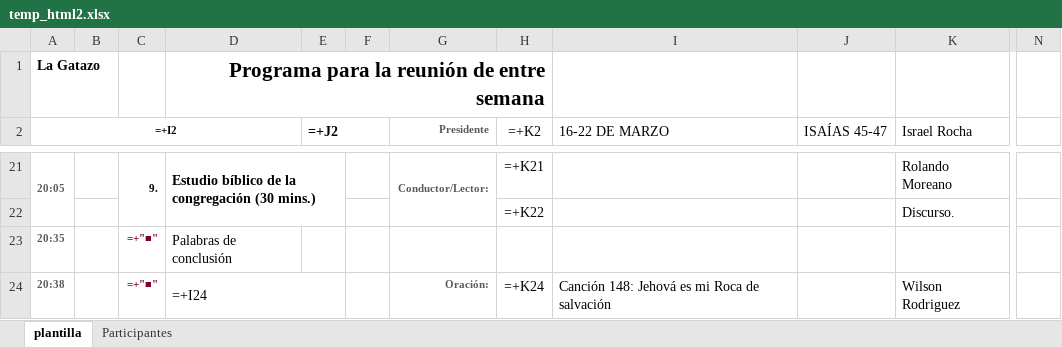
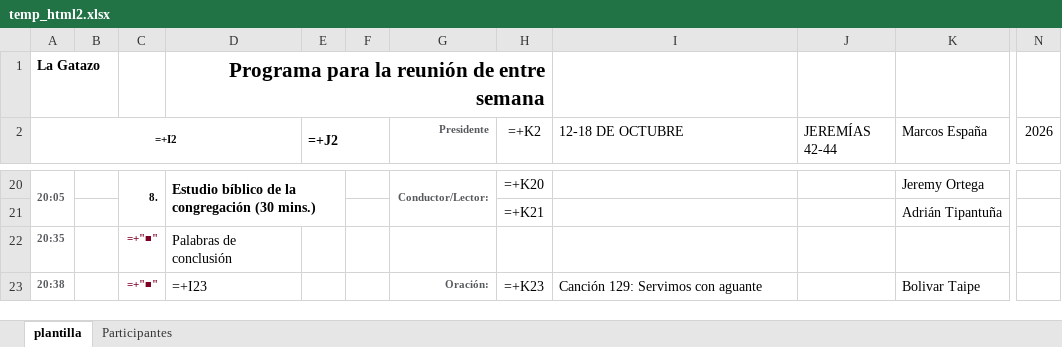
Before and after one commit to IsraelRocha1/Codigos, an Excel workbook: Asignaciones/Tablero/temp_html2.xlsx, sheet plantilla, drawn as a sheet; only a part is shown, gaps mark what is left out; values as stored, in another font and other column widths than the file's, no borders; formulas without a stored value are shown as written; removed rows and columns are numbered as before the commit, all else as after; rows hold the shown columns only; the diff covers the shown part only; the diff names each change by its address in the sheet, - before the commit and + after, or states it on an @@ line.

```diff
--- a/Asignaciones/Tablero/temp_html2.xlsx (sheet plantilla)
+++ b/Asignaciones/Tablero/temp_html2.xlsx (sheet plantilla)
-I2: 16-22 DE MARZO
+I2: 12-18 DE OCTUBRE
-J2: ISAÍAS 45-47
+J2: JEREMÍAS 42-44
-K2: Israel Rocha
+K2: Marcos España
-N2: (empty)
+N2: 2026
-C20: 9.
+C20: 8.
-H20 (=+K2): =+K21
+H20 (=+K2): =+K20
-K20 (Marcos España): Rolando Moreano
+K20 (Marcos España): Jeremy Ortega
-row 22:  |  |  |  |  |  |  | =+K22 |  |  | Discurso.
+row 21:  |  |  |  |  |  |  | =+K21 |  |  | Adrián Tipantuña
-D23: =+I24
+D23: =+I23
-D24:E24 merged
-H23 (=+K2): =+K24
+H23 (=+K2): =+K23
-I23 (12-18 DE OCTUBRE): Canción 148: Jehová es mi Roca de salvación
+I23 (12-18 DE OCTUBRE): Canción 129: Servimos con aguante
-K23 (Marcos España): Wilson Rodriguez
+K23 (Marcos España): Bolivar Taipe
```
Also changed, not shown: 3 added rows, 4 removed rows, 24 edited cells and merged cells elsewhere in this sheet, Asignaciones/Recursos/canticos_lista.xlsx, Asignaciones/Recursos/hojas.xlsx, 45 other files.
